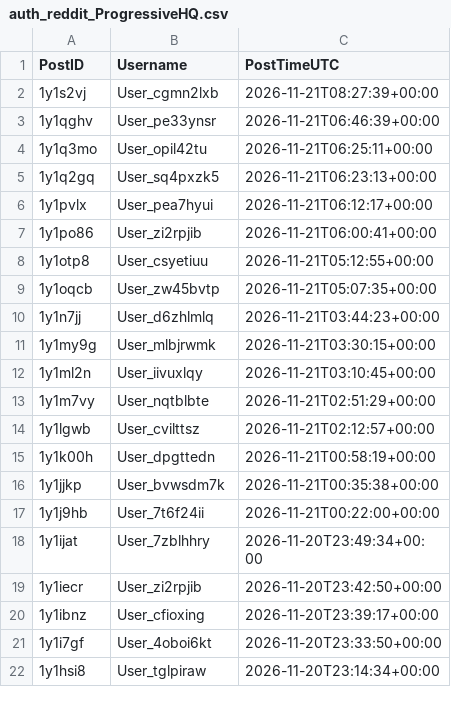
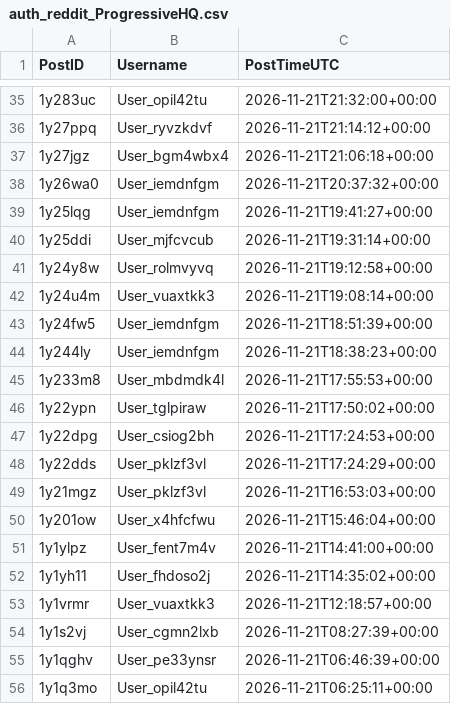
Before and after one commit to Ok-Stand-2128/Live-Reddit-Tracking, a CSV file: data/auth_reddit_ProgressiveHQ.csv, drawn as a sheet; only a part is shown, gaps mark what is left out; the shorter side is filled out with more unchanged rows; the diff covers the shown part only.

```diff
--- a/data/auth_reddit_ProgressiveHQ.csv
+++ b/data/auth_reddit_ProgressiveHQ.csv
@@ -2 +35,20 @@
+1y283uc,User_opil42tu,2026-11-21T21:32:00+00:00
+1y27ppq,User_ryvzkdvf,2026-11-21T21:14:12+00:00
+1y27jgz,User_bgm4wbx4,2026-11-21T21:06:18+00:00
+1y26wa0,User_iemdnfgm,2026-11-21T20:37:32+00:00
+1y25lqg,User_iemdnfgm,2026-11-21T19:41:27+00:00
+1y25ddi,User_mjfcvcub,2026-11-21T19:31:14+00:00
+1y24y8w,User_rolmvyvq,2026-11-21T19:12:58+00:00
+1y24u4m,User_vuaxtkk3,2026-11-21T19:08:14+00:00
+1y24fw5,User_iemdnfgm,2026-11-21T18:51:39+00:00
+1y244ly,User_iemdnfgm,2026-11-21T18:38:23+00:00
+1y233m8,User_mbdmdk4l,2026-11-21T17:55:53+00:00
+1y22ypn,User_tglpiraw,2026-11-21T17:50:02+00:00
+1y22dpg,User_csiog2bh,2026-11-21T17:24:53+00:00
+1y22dds,User_pklzf3vl,2026-11-21T17:24:29+00:00
+1y21mgz,User_pklzf3vl,2026-11-21T16:53:03+00:00
+1y201ow,User_x4hfcfwu,2026-11-21T15:46:04+00:00
+1y1ylpz,User_fent7m4v,2026-11-21T14:41:00+00:00
+1y1yh11,User_fhdoso2j,2026-11-21T14:35:02+00:00
+1y1vrmr,User_vuaxtkk3,2026-11-21T12:18:57+00:00
 1y1s2vj,User_cgmn2lxb,2026-11-21T08:27:39+00:00
```
Also changed, not shown: 33 added rows elsewhere in this file, data/auth_reddit_AnythingGoesNews.csv, data/auth_reddit_antitrump.csv, 10 other files.
